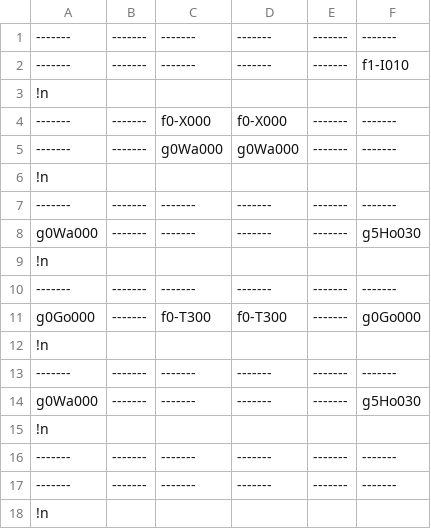
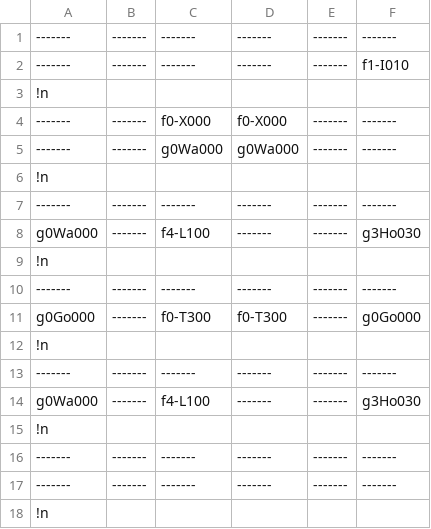
Before and after one commit to TeamTakayanagi/CESA2020, a CSV file: CESA_BASE/Assets/ExternalFile/TextData/StageData24.csv, drawn as a sheet.

```diff
--- a/CESA_BASE/Assets/ExternalFile/TextData/StageData24.csv
+++ b/CESA_BASE/Assets/ExternalFile/TextData/StageData24.csv
@@ -7,3 +7,3 @@
 -------,-------,-------,-------,-------,-------
-g0Wa000,-------,-------,-------,-------,g5Ho030
+g0Wa000,-------,f4-L100,-------,-------,g3Ho030
 !n
@@ -13,3 +13,3 @@ g0Go000,-------,f0-T300,f0-T300,-------,g0Go000
 -------,-------,-------,-------,-------,-------
-g0Wa000,-------,-------,-------,-------,g5Ho030
+g0Wa000,-------,f4-L100,-------,-------,g3Ho030
 !n
```
Also changed, not shown: 6 other files.
